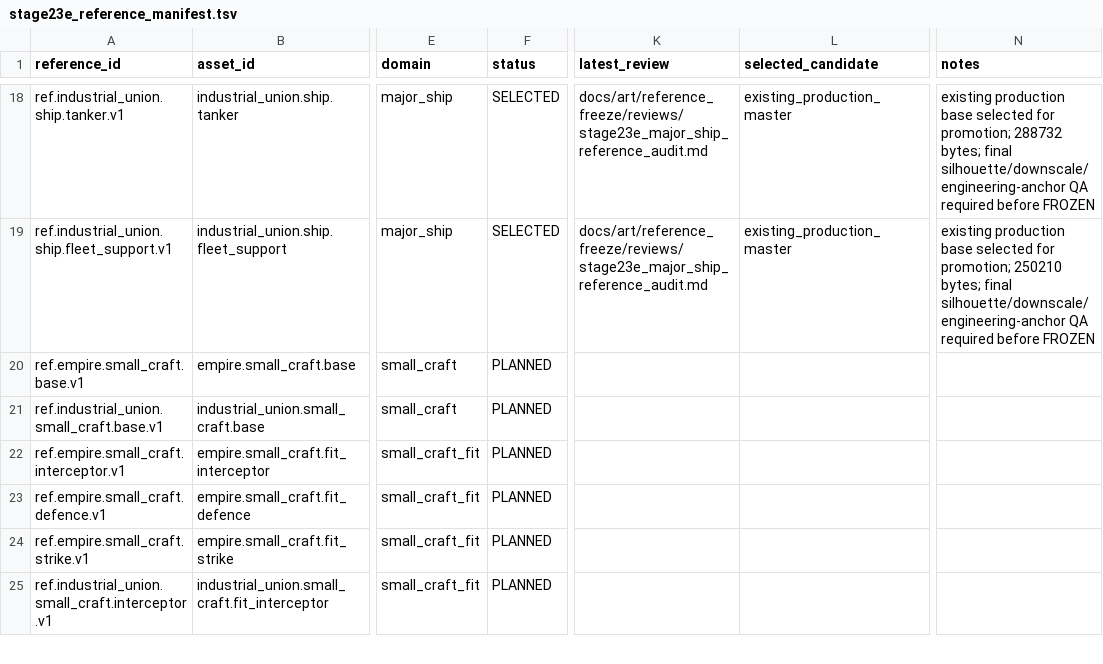
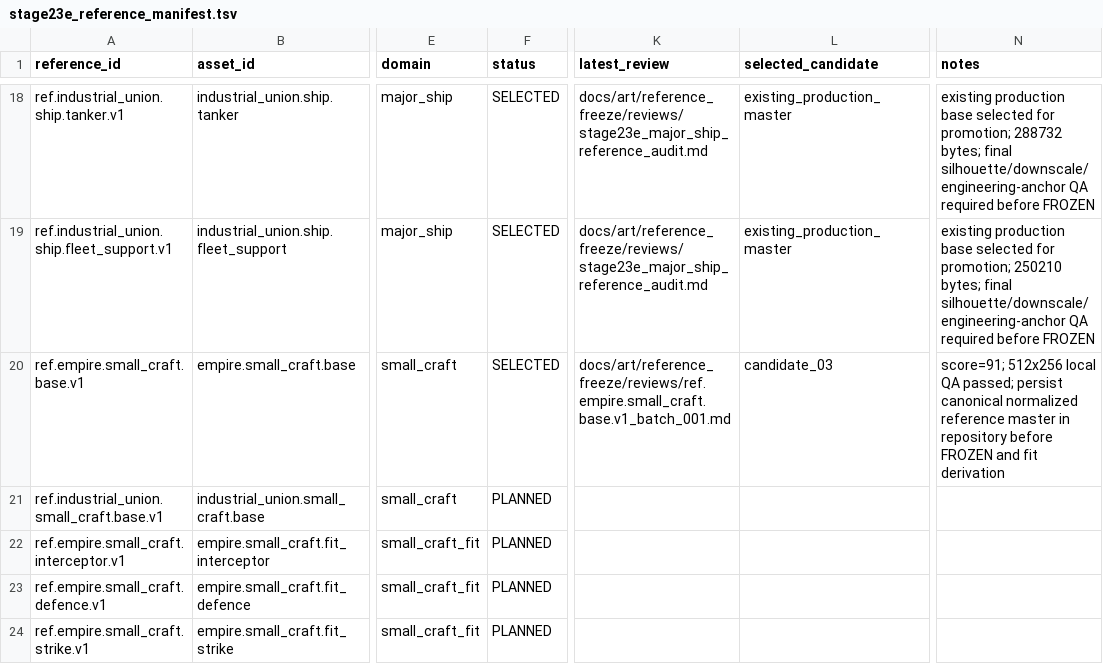
Before and after one commit to Shamil0710/StarEmpires, a TSV file: docs/art/reference_freeze/stage23e_reference_manifest.tsv, drawn as a sheet; only a part is shown, gaps mark what is left out; the shorter side is filled out with more unchanged rows; the diff names each change by its address in the sheet, - before the commit and + after, or states it on an @@ line.

Commit message:
Select Empire small-craft base reference

```diff
--- a/docs/art/reference_freeze/stage23e_reference_manifest.tsv
+++ b/docs/art/reference_freeze/stage23e_reference_manifest.tsv
-F20 (status): PLANNED
+F20 (status): SELECTED
-K20 (latest_review): (empty)
+K20 (latest_review): docs/art/reference_freeze/reviews/ref.empire.small_craft.base.v1_batch_001.md
-L20 (selected_candidate): (empty)
+L20 (selected_candidate): candidate_03
-N20 (notes): (empty)
+N20 (notes): score=91; 512x256 local QA passed; persist canonical normalized reference master in repository before FROZEN and fit derivation
```
